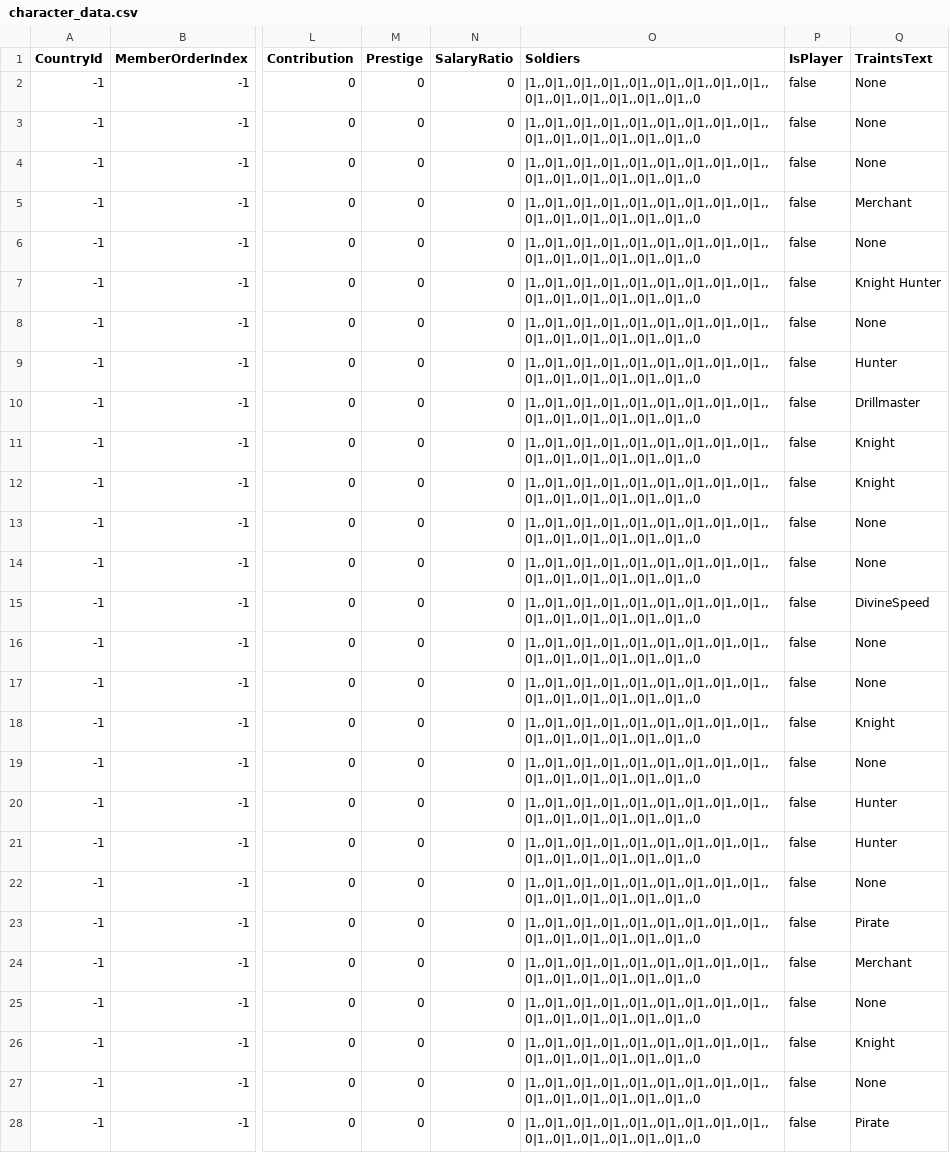
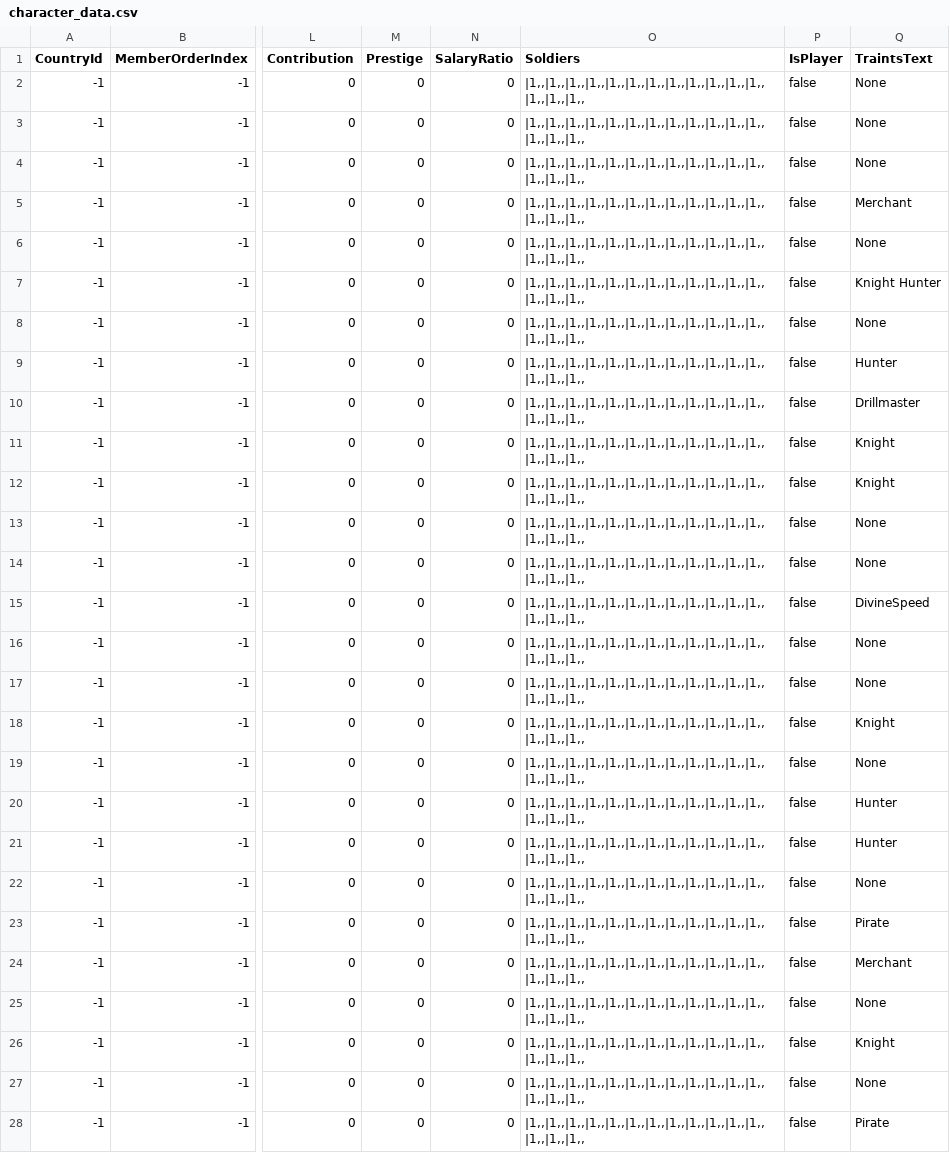
Before and after one commit to 778a0a/betrayer2, a CSV file: Assets/Resources/Scenarios/01/character_data.csv, drawn as a sheet; only a part is shown, gaps mark what is left out; the diff covers the shown part only; the diff names each change by its address in the sheet, - before the commit and + after, or states it on an @@ line.

```diff
--- a/Assets/Resources/Scenarios/01/character_data.csv
+++ b/Assets/Resources/Scenarios/01/character_data.csv
-O2:O28 (Soldiers): |1,,0|1,,0|1,,0|1,,0|1,,0|1,,0|1,,0|1,,0|1,,0|1,,0|1,,0|1,,0|1,,0|1,,0|1,,0
+O2:O28 (Soldiers): |1,,|1,,|1,,|1,,|1,,|1,,|1,,|1,,|1,,|1,,|1,,|1,,|1,,|1,,|1,,
```
Also changed, not shown: 172 edited cells elsewhere in this file, 33 other files.
